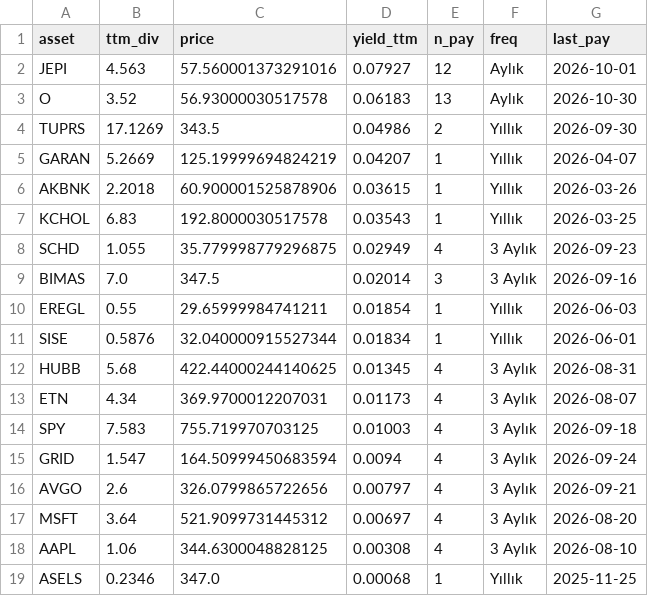
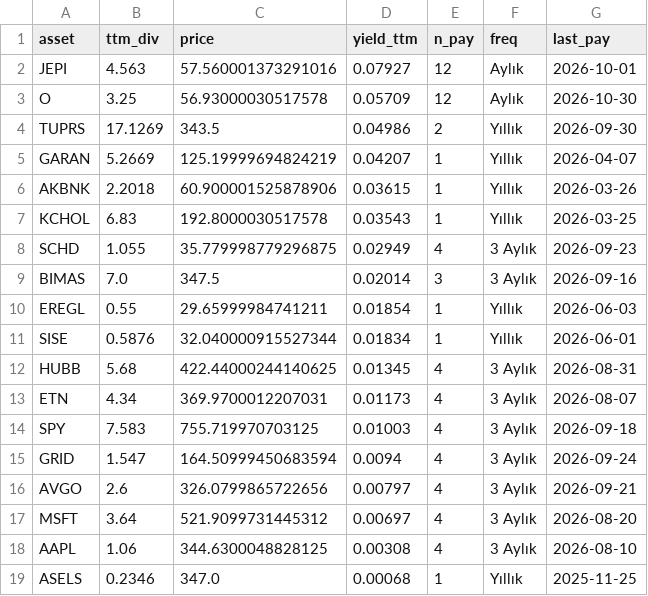
Before and after one commit to Frankestain12/graphfinance, a CSV file: reports/income.csv, drawn as a sheet.

```diff
--- a/reports/income.csv
+++ b/reports/income.csv
@@ -2,3 +2,3 @@ asset,ttm_div,price,yield_ttm,n_pay,freq,last_pay
 JEPI,4.563,57.560001373291016,0.07927,12,Aylık,2026-10-01
-O,3.52,56.93000030517578,0.06183,13,Aylık,2026-10-30
+O,3.25,56.93000030517578,0.05709,12,Aylık,2026-10-30
 TUPRS,17.1269,343.5,0.04986,2,Yıllık,2026-09-30
```
Also changed, not shown: data_store/news_daily.csv, reports/latest_predictions.csv, 7 other files.
